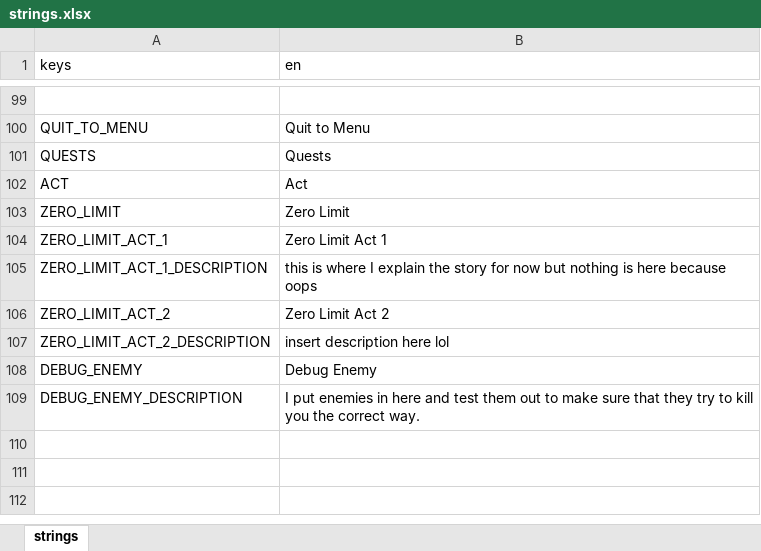
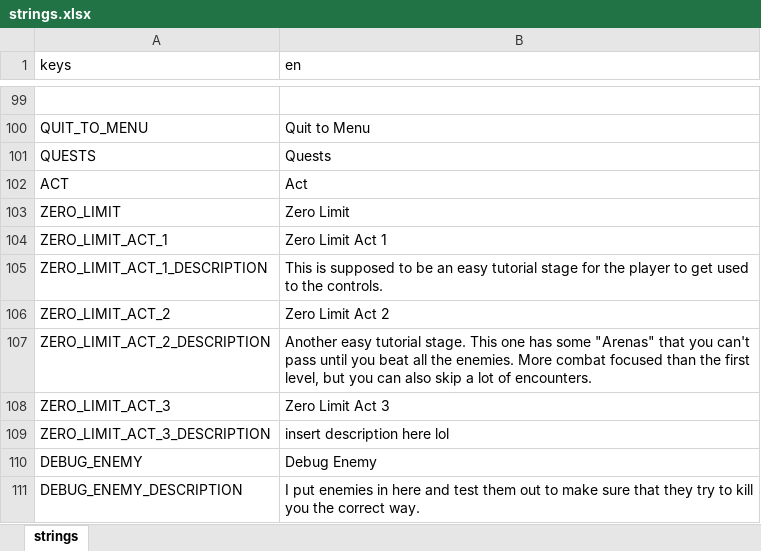
Before and after one commit to DangerChaser/danger-chasers, an Excel workbook: godot_project/strings.xlsx, sheet strings, drawn as a sheet; only a part is shown, gaps mark what is left out; values as stored, in another font and other column widths than the file's, no borders; addresses are those after the commit; the diff names each change by its address in the sheet, - before the commit and + after, or states it on an @@ line.

Commit message:
Official public build 0.6.1
Features: 2 levels: Zero Limit Acts 1 and 2.

Barebones tutorial, no story or cutscenes or whatever, low framerate in
areas with that cave background (that's most likely an issue with
ParallaxLayers combined with Tilemaps in Godot. I believe I could
probably fix that if I just converted those background tilemaps into
sprites instead. Off topic)

Also released to the public on itch.io! Conffetti wheeeeeeeeeee

```diff
--- a/godot_project/strings.xlsx (sheet strings)
+++ b/godot_project/strings.xlsx (sheet strings)
-B105 (en): this is where I explain the story for now but nothing is here because oops
+B105 (en): This is supposed to be an easy tutorial stage for the player to get used to the controls.
+row 107: ZERO_LIMIT_ACT_2_DESCRIPTION | Another easy tutorial stage. This one has some "Arenas" that you can't pass until you beat all the enemies. More combat focused than the first level, but you can also skip a lot of encounters.
+row 108: ZERO_LIMIT_ACT_3 | Zero Limit Act 3
-A109 (keys): ZERO_LIMIT_ACT_2_DESCRIPTION
+A109 (keys): ZERO_LIMIT_ACT_3_DESCRIPTION
```
Also changed, not shown: 13 other files.
